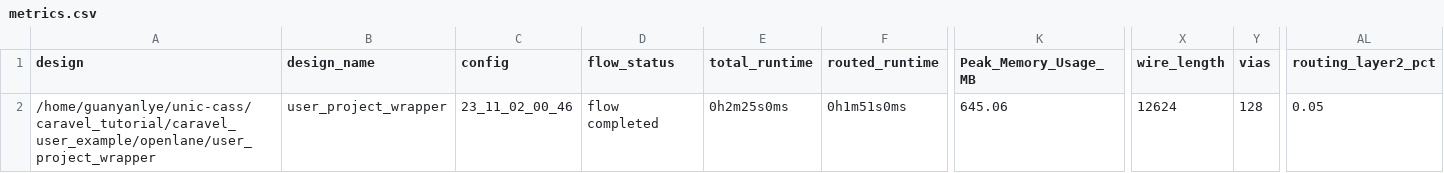
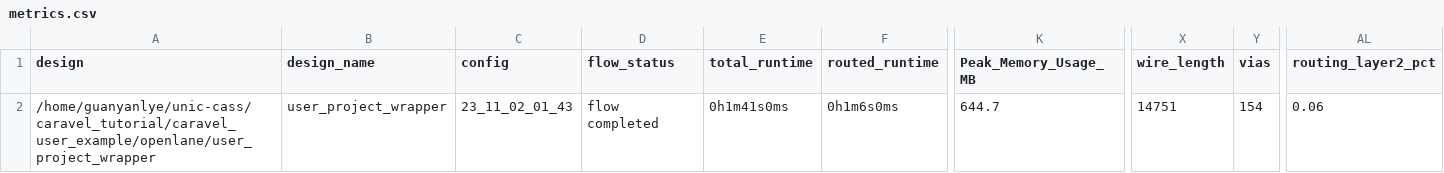
Before and after one commit to LyeGuanYan/UNICCASS_copy, a CSV file: signoff/user_project_wrapper/metrics.csv, drawn as a sheet; only a part is shown, gaps mark what is left out; the diff names each change by its address in the sheet, - before the commit and + after, or states it on an @@ line.

```diff
--- a/signoff/user_project_wrapper/metrics.csv
+++ b/signoff/user_project_wrapper/metrics.csv
-C2 (config): 23_11_02_00_46
+C2 (config): 23_11_02_01_43
-E2 (total_runtime): 0h2m25s0ms
+E2 (total_runtime): 0h1m41s0ms
-F2 (routed_runtime): 0h1m51s0ms
+F2 (routed_runtime): 0h1m6s0ms
-K2 (Peak_Memory_Usage_MB): 645.06
+K2 (Peak_Memory_Usage_MB): 644.7
-X2 (wire_length): 12624
+X2 (wire_length): 14751
-Y2 (vias): 128
+Y2 (vias): 154
-AL2 (routing_layer2_pct): 0.05
+AL2 (routing_layer2_pct): 0.06
```
Also changed, not shown: signoff/R4_butter/metrics.csv, 39 other files.
